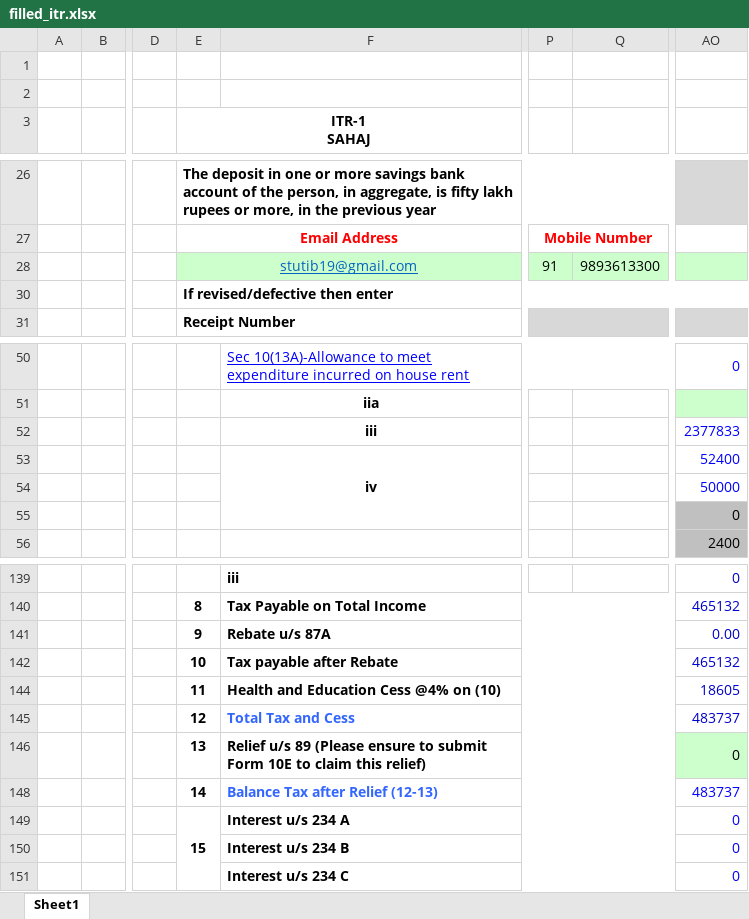
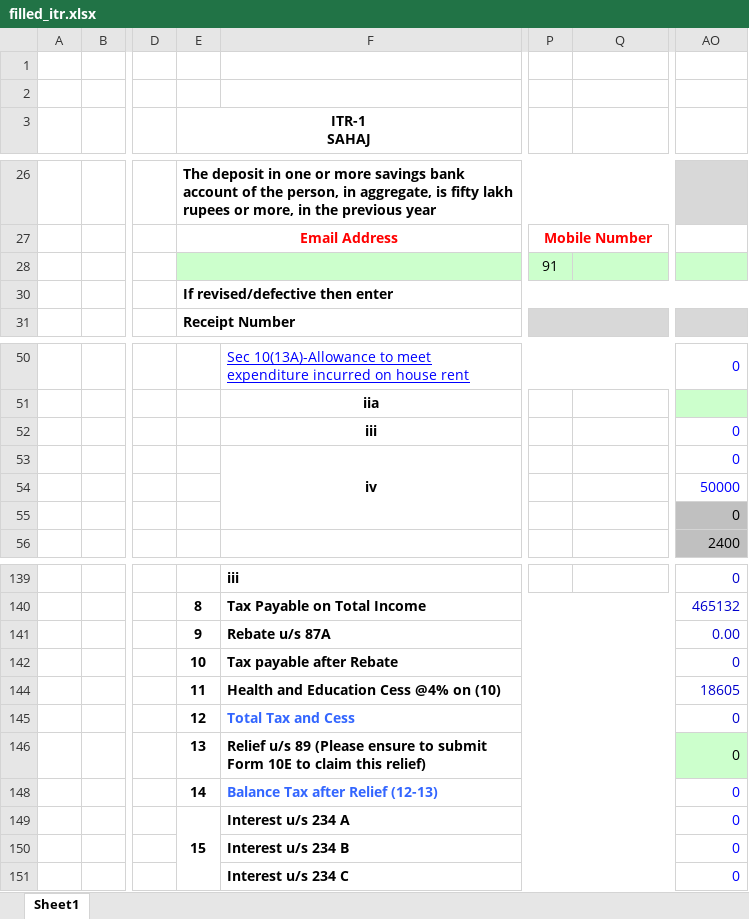
Before and after one commit to Stuti19/TaxES, an Excel workbook: Downloads/TaxES-master/TaxES-master/backend/final/filled_itr.xlsx, sheet Sheet1, drawn as a sheet; only a part is shown, gaps mark what is left out; values as stored, in another font and other column widths than the file's, no borders; conditional formats not drawn; the diff covers the shown part only; the diff names each change by its address in the sheet, - before the commit and + after, or states it on an @@ line.

```diff
--- a/Downloads/TaxES-master/TaxES-master/backend/final/filled_itr.xlsx (sheet Sheet1)
+++ b/Downloads/TaxES-master/TaxES-master/backend/final/filled_itr.xlsx (sheet Sheet1)
-E28 (ITR-1 SAHAJ): stutib19@gmail.com
+E28 (ITR-1 SAHAJ): (empty)
-Q28: 9893613300
+Q28: (empty)
-AO52: 2377833
+AO52: 0
-AO53: 52400
+AO53: 0
-AO142: 465132
+AO142: 0
-AO145: 483737
+AO145: 0
-AO148: 483737
+AO148: 0
```
Also changed, not shown: 5 added rows, 5 removed rows and 32 edited cells elsewhere in this sheet, hidden cells, 15 other files.
